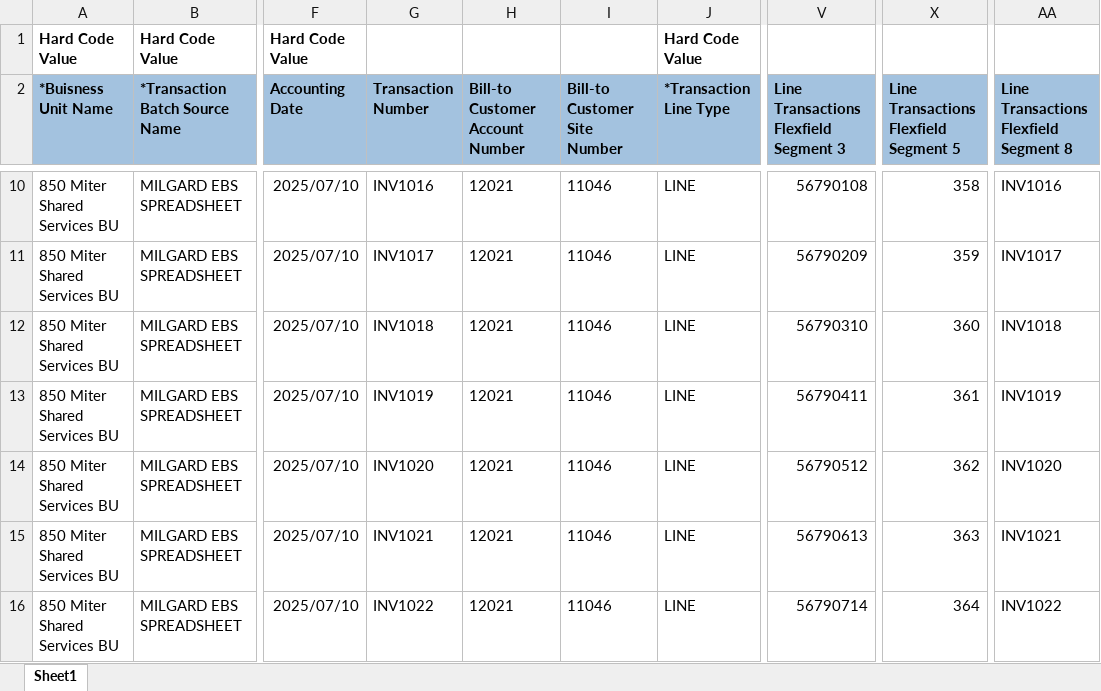
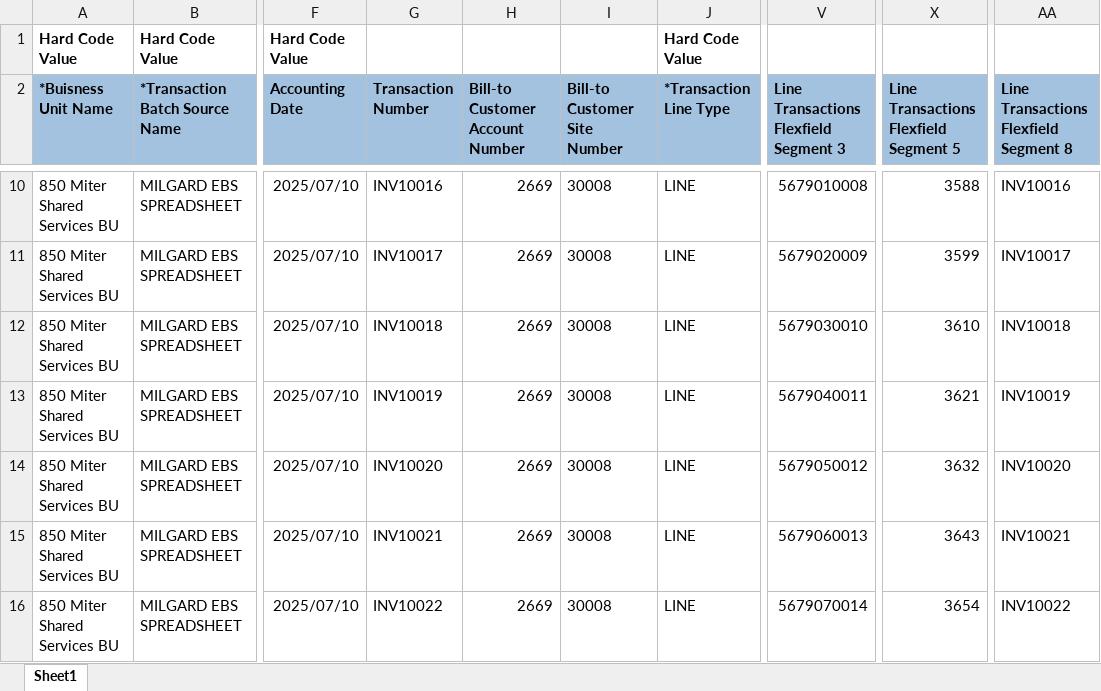
Before and after one commit to Sohamcalfus/MigrationTool, an Excel workbook: Customer Invoice Conversion Data - RAW File.xlsx, sheet Sheet1, drawn as a sheet; only a part is shown, gaps mark what is left out; values as stored, in another font and other column widths than the file's, no borders; the diff covers the shown part only; the diff names each change by its address in the sheet, - before the commit and + after, or states it on an @@ line.

```diff
--- a/Customer Invoice Conversion Data - RAW File.xlsx (sheet Sheet1)
+++ b/Customer Invoice Conversion Data - RAW File.xlsx (sheet Sheet1)
-G10 (Transaction Number): INV1016
+G10 (Transaction Number): INV10016
-H10:H16 (Bill-to Customer Account Number): 12021
+H10:H16 (Bill-to Customer Account Number): 2669
-I10:I16 (Bill-to Customer Site Number): 11046
+I10:I16 (Bill-to Customer Site Number): 30008
-V10: 56790108
+V10: 5679010008
-X10: 358
+X10: 3588
-AA10: INV1016
+AA10: INV10016
-G11 (Transaction Number): INV1017
+G11 (Transaction Number): INV10017
-V11: 56790209
+V11: 5679020009
-X11: 359
+X11: 3599
-AA11: INV1017
+AA11: INV10017
-G12 (Transaction Number): INV1018
+G12 (Transaction Number): INV10018
-V12: 56790310
+V12: 5679030010
-X12: 360
+X12: 3610
-AA12: INV1018
+AA12: INV10018
-G13 (Transaction Number): INV1019
+G13 (Transaction Number): INV10019
-V13: 56790411
+V13: 5679040011
-X13: 361
+X13: 3621
-AA13: INV1019
+AA13: INV10019
-G14 (Transaction Number): INV1020
+G14 (Transaction Number): INV10020
-V14: 56790512
+V14: 5679050012
-X14: 362
+X14: 3632
-AA14: INV1020
+AA14: INV10020
-G15 (Transaction Number): INV1021
+G15 (Transaction Number): INV10021
-V15: 56790613
+V15: 5679060013
-X15: 363
+X15: 3643
-AA15: INV1021
+AA15: INV10021
-G16 (Transaction Number): INV1022
+G16 (Transaction Number): INV10022
-V16: 56790714
+V16: 5679070014
-X16: 364
+X16: 3654
-AA16: INV1022
+AA16: INV10022
```
Also changed, not shown: 42 edited cells elsewhere in this sheet, 24 other files.
